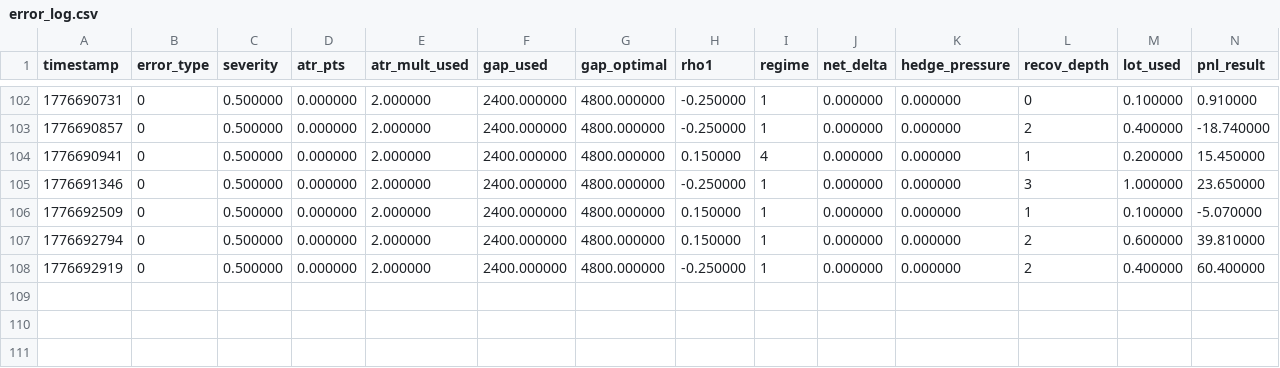
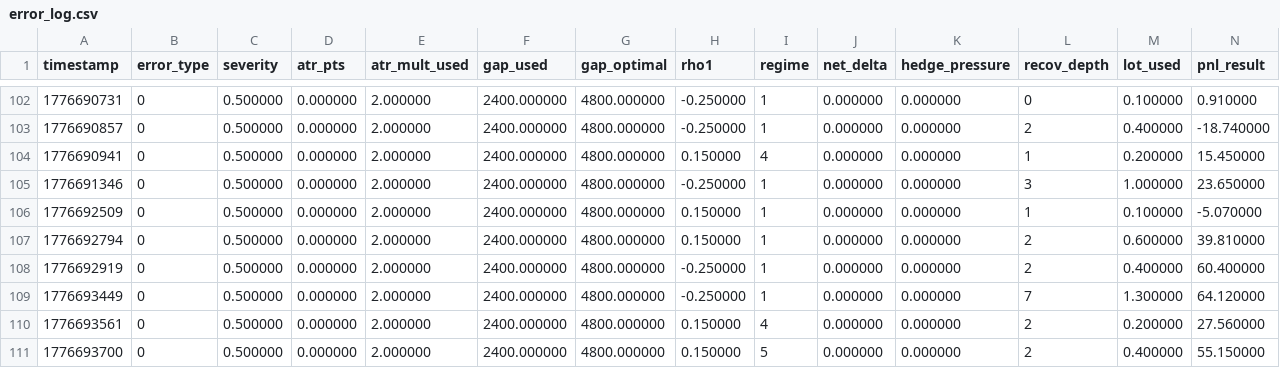
Before and after one commit to Hermes939/TOPEA-Cpp56, a CSV file: top4ea_cpp/data/error_log.csv, drawn as a sheet; only a part is shown, gaps mark what is left out; rows hold the shown columns only; the diff names each change by its address in the sheet, - before the commit and + after, or states it on an @@ line.

```diff
--- a/top4ea_cpp/data/error_log.csv
+++ b/top4ea_cpp/data/error_log.csv
+row 109: 1776693449 | 0 | 0.500000 | 0.000000 | 2.000000 | 2400.000000 | 4800.000000 | -0.250000 | 1 | 0.000000 | 0.000000 | 7 | 1.300000 | 64.120000
+row 110: 1776693561 | 0 | 0.500000 | 0.000000 | 2.000000 | 2400.000000 | 4800.000000 | 0.150000 | 4 | 0.000000 | 0.000000 | 2 | 0.200000 | 27.560000
+row 111: 1776693700 | 0 | 0.500000 | 0.000000 | 2.000000 | 2400.000000 | 4800.000000 | 0.150000 | 5 | 0.000000 | 0.000000 | 2 | 0.400000 | 55.150000
```
Also changed, not shown: top4ea_cpp/data/automl_training.csv.
